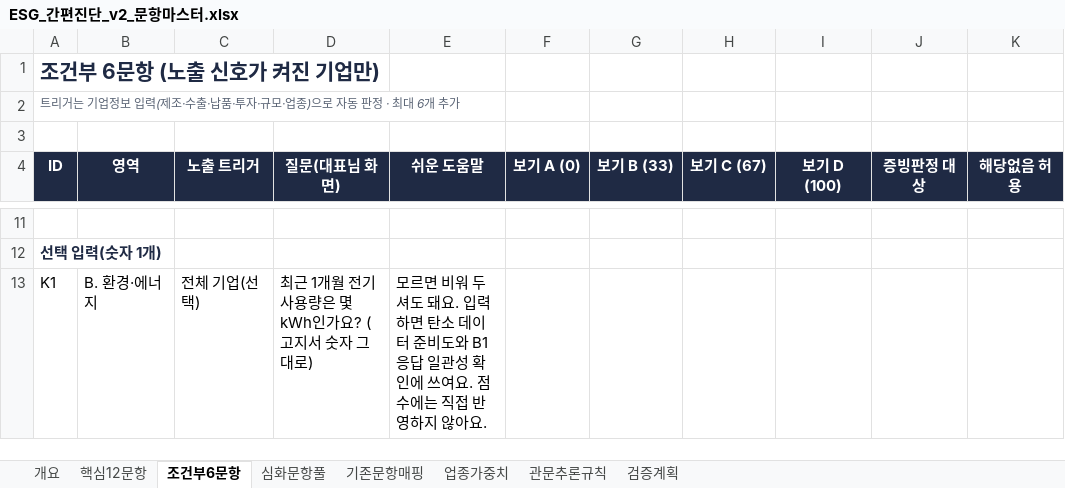
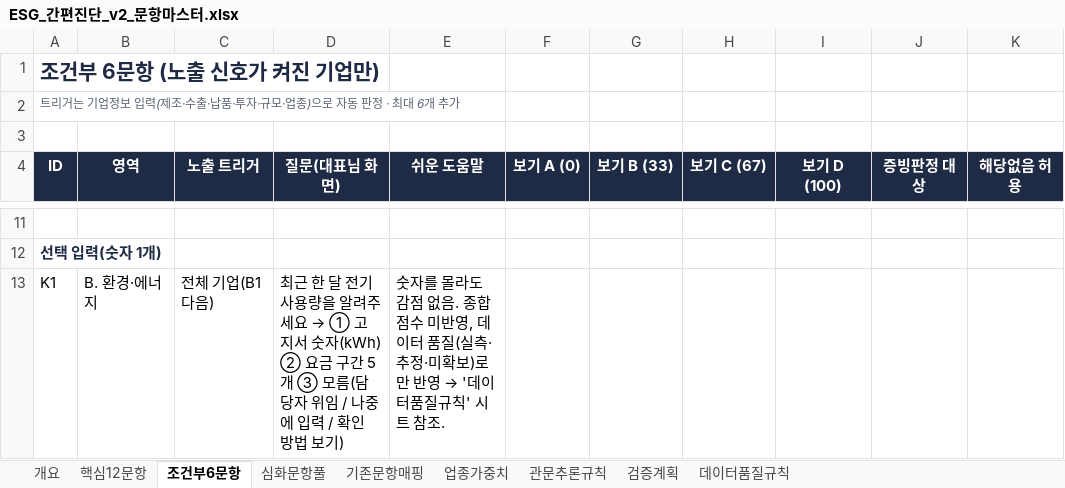
Before and after one commit to kpbr1001/beconic-technology-growth-navigator, an Excel workbook: docs/esg/ESG_간편진단_v2_문항마스터.xlsx, sheet 조건부6문항, drawn as a sheet; only a part is shown, gaps mark what is left out; values as stored, in another font and other column widths than the file's, no borders; the diff names each change by its address in the sheet, - before the commit and + after, or states it on an @@ line.

```diff
--- a/docs/esg/ESG_간편진단_v2_문항마스터.xlsx (sheet 조건부6문항)
+++ b/docs/esg/ESG_간편진단_v2_문항마스터.xlsx (sheet 조건부6문항)
+sheet tab: 데이터품질규칙
-C13 (노출 트리거): 전체 기업(선택)
+C13 (노출 트리거): 전체 기업(B1 다음)
@@ D13 (질문(대표님 화면)): 최근 1개월 전기 사용량은 몇 kWh인가요? (고지서 숫자 그대로) → 최근 한 달 전기 사용량을 알려주세요 → ① 고지서 숫자(kWh) ② 요금 구간 5개 ③ 모름(담당자 위임 / 나중에 입력 / 확인 방법 보기) @@
@@ E13 (쉬운 도움말): 모르면 비워 두셔도 돼요. 입력하면 탄소 데이터 준비도와 B1 응답 일관성 확인에 쓰여요. 점수에는 직접 반영하지 않아요. → 숫자를 몰라도 감점 없음. 종합점수 미반영, 데이터 품질(실측·추정·미확보)로만 반영 → '데이터품질규칙' 시트 참조. @@
```
Also changed, not shown: sheet 관문추론규칙, 1 other file.
